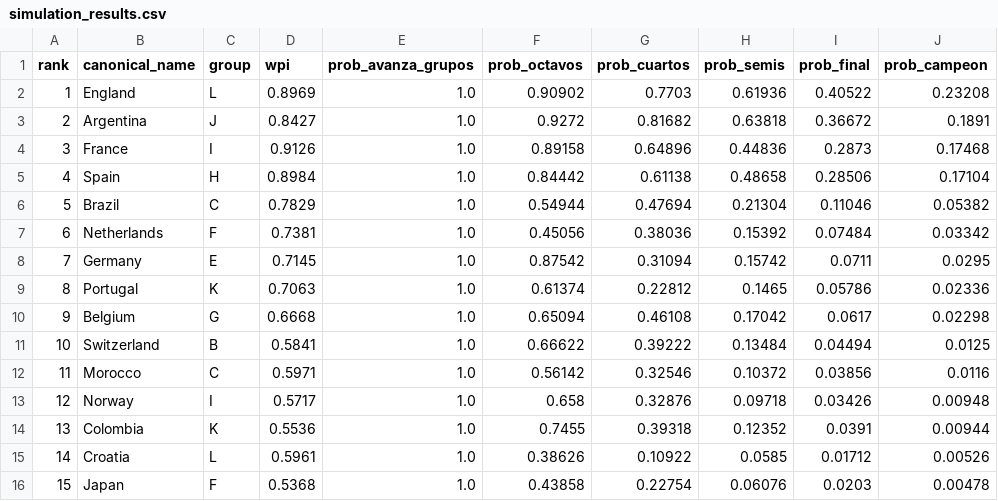
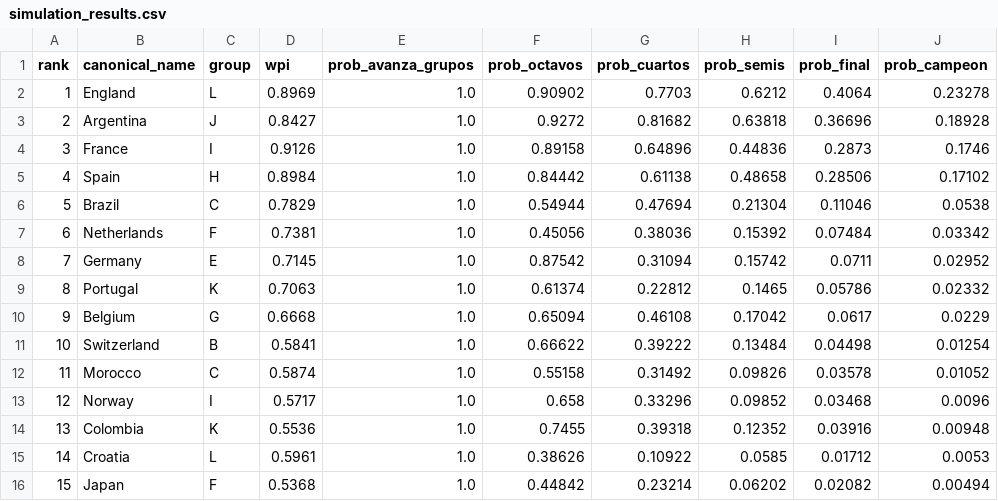
Before and after one commit to jamoji-ai/world-cup-predictor-pro, a CSV file: data/results/simulation_results.csv, drawn as a sheet; only a part is shown; the diff covers the shown part only.

```diff
--- a/data/results/simulation_results.csv
+++ b/data/results/simulation_results.csv
@@ -1,16 +1,16 @@
 rank,canonical_name,group,wpi,prob_avanza_grupos,prob_octavos,prob_cuartos,prob_semis,prob_final,prob_campeon
-1,England,L,0.8969,1.0,0.90902,0.7703,0.61936,0.40522,0.23208
-2,Argentina,J,0.8427,1.0,0.9272,0.81682,0.63818,0.36672,0.1891
-3,France,I,0.9126,1.0,0.89158,0.64896,0.44836,0.2873,0.17468
-4,Spain,H,0.8984,1.0,0.84442,0.61138,0.48658,0.28506,0.17104
-5,Brazil,C,0.7829,1.0,0.54944,0.47694,0.21304,0.11046,0.05382
+1,England,L,0.8969,1.0,0.90902,0.7703,0.6212,0.4064,0.23278
+2,Argentina,J,0.8427,1.0,0.9272,0.81682,0.63818,0.36696,0.18928
+3,France,I,0.9126,1.0,0.89158,0.64896,0.44836,0.2873,0.1746
+4,Spain,H,0.8984,1.0,0.84442,0.61138,0.48658,0.28506,0.17102
+5,Brazil,C,0.7829,1.0,0.54944,0.47694,0.21304,0.11046,0.0538
 6,Netherlands,F,0.7381,1.0,0.45056,0.38036,0.15392,0.07484,0.03342
-7,Germany,E,0.7145,1.0,0.87542,0.31094,0.15742,0.0711,0.0295
-8,Portugal,K,0.7063,1.0,0.61374,0.22812,0.1465,0.05786,0.02336
-9,Belgium,G,0.6668,1.0,0.65094,0.46108,0.17042,0.0617,0.02298
-10,Switzerland,B,0.5841,1.0,0.66622,0.39222,0.13484,0.04494,0.0125
-11,Morocco,C,0.5971,1.0,0.56142,0.32546,0.10372,0.03856,0.0116
-12,Norway,I,0.5717,1.0,0.658,0.32876,0.09718,0.03426,0.00948
-13,Colombia,K,0.5536,1.0,0.7455,0.39318,0.12352,0.0391,0.00944
-14,Croatia,L,0.5961,1.0,0.38626,0.10922,0.0585,0.01712,0.00526
-15,Japan,F,0.5368,1.0,0.43858,0.22754,0.06076,0.0203,0.00478
+7,Germany,E,0.7145,1.0,0.87542,0.31094,0.15742,0.0711,0.02952
+8,Portugal,K,0.7063,1.0,0.61374,0.22812,0.1465,0.05786,0.02332
+9,Belgium,G,0.6668,1.0,0.65094,0.46108,0.17042,0.0617,0.0229
+10,Switzerland,B,0.5841,1.0,0.66622,0.39222,0.13484,0.04498,0.01254
+11,Morocco,C,0.5874,1.0,0.55158,0.31492,0.09826,0.03578,0.01052
+12,Norway,I,0.5717,1.0,0.658,0.33296,0.09852,0.03468,0.0096
+13,Colombia,K,0.5536,1.0,0.7455,0.39318,0.12352,0.03916,0.00948
+14,Croatia,L,0.5961,1.0,0.38626,0.10922,0.0585,0.01712,0.0053
+15,Japan,F,0.5368,1.0,0.44842,0.23214,0.06202,0.02082,0.00494
```
Also changed, not shown: 15 edited cells elsewhere in this file, data/processed/teams_master.csv, data/processed/wpi_scores.csv, 2 other files.
